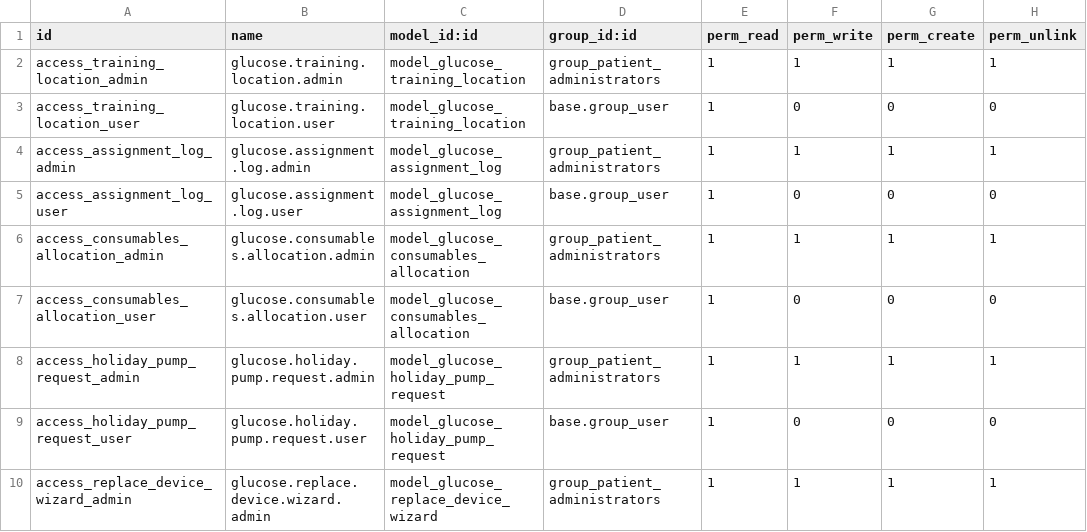
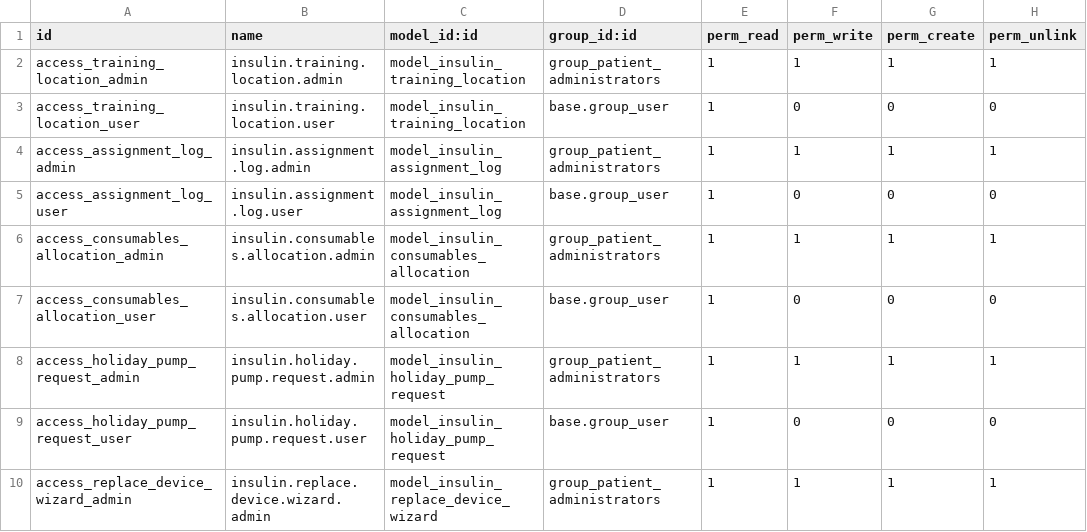
Before and after one commit to prettyneat-io/insulin-pump-odoo, a CSV file: insulin_pumps_evercare/security/ir.model.access.csv, drawn as a sheet.

Commit message:
renaming to insulin

```diff
--- a/insulin_pumps_evercare/security/ir.model.access.csv
+++ b/insulin_pumps_evercare/security/ir.model.access.csv
@@ -1,10 +1,10 @@
 id,name,model_id:id,group_id:id,perm_read,perm_write,perm_create,perm_unlink
-access_training_location_admin,glucose.training.location.admin,model_glucose_training_location,group_patient_administrators,1,1,1,1
-access_training_location_user,glucose.training.location.user,model_glucose_training_location,base.group_user,1,0,0,0
-access_assignment_log_admin,glucose.assignment.log.admin,model_glucose_assignment_log,group_patient_administrators,1,1,1,1
-access_assignment_log_user,glucose.assignment.log.user,model_glucose_assignment_log,base.group_user,1,0,0,0
-access_consumables_allocation_admin,glucose.consumables.allocation.admin,model_glucose_consumables_allocation,group_patient_administrators,1,1,1,1
-access_consumables_allocation_user,glucose.consumables.allocation.user,model_glucose_consumables_allocation,base.group_user,1,0,0,0
-access_holiday_pump_request_admin,glucose.holiday.pump.request.admin,model_glucose_holiday_pump_request,group_patient_administrators,1,1,1,1
-access_holiday_pump_request_user,glucose.holiday.pump.request.user,model_glucose_holiday_pump_request,base.group_user,1,0,0,0
-access_replace_device_wizard_admin,glucose.replace.device.wizard.admin,model_glucose_replace_device_wizard,group_patient_administrators,1,1,1,1
+access_training_location_admin,insulin.training.location.admin,model_insulin_training_location,group_patient_administrators,1,1,1,1
+access_training_location_user,insulin.training.location.user,model_insulin_training_location,base.group_user,1,0,0,0
+access_assignment_log_admin,insulin.assignment.log.admin,model_insulin_assignment_log,group_patient_administrators,1,1,1,1
+access_assignment_log_user,insulin.assignment.log.user,model_insulin_assignment_log,base.group_user,1,0,0,0
+access_consumables_allocation_admin,insulin.consumables.allocation.admin,model_insulin_consumables_allocation,group_patient_administrators,1,1,1,1
+access_consumables_allocation_user,insulin.consumables.allocation.user,model_insulin_consumables_allocation,base.group_user,1,0,0,0
+access_holiday_pump_request_admin,insulin.holiday.pump.request.admin,model_insulin_holiday_pump_request,group_patient_administrators,1,1,1,1
+access_holiday_pump_request_user,insulin.holiday.pump.request.user,model_insulin_holiday_pump_request,base.group_user,1,0,0,0
+access_replace_device_wizard_admin,insulin.replace.device.wizard.admin,model_insulin_replace_device_wizard,group_patient_administrators,1,1,1,1
```
Also changed, not shown: 23 other files.
